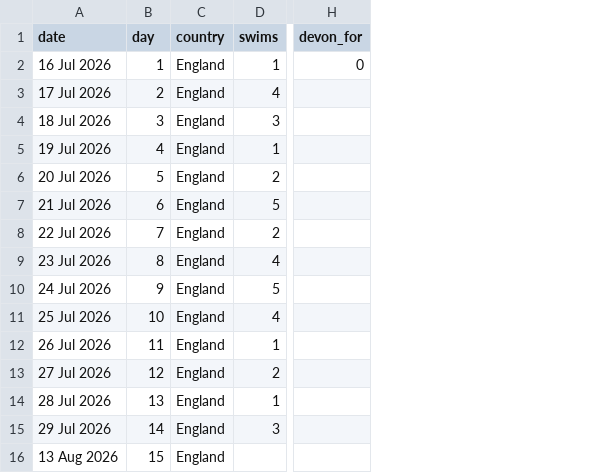
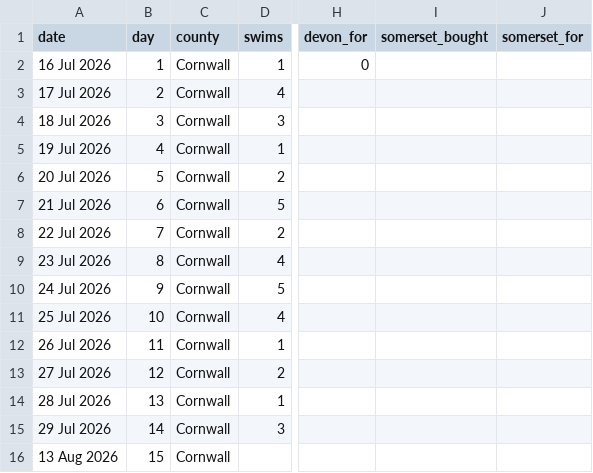
Before and after one commit to tomdefraja/tomdefraja.github.io, a CSV file: data/walk_stats.csv, drawn as a sheet; only a part is shown, gaps mark what is left out; removed rows and columns are numbered as before the commit, all else as after; the diff names each change by its address in the sheet, - before the commit and + after, or states it on an @@ line.

Commit message:
update from ipad

```diff
--- a/data/walk_stats.csv
+++ b/data/walk_stats.csv
-column C (country), rows 2-16: all England
+column C (county), rows 2-16: all Cornwall
+column I (somerset_bought), empty
+column J (somerset_for), empty
```
